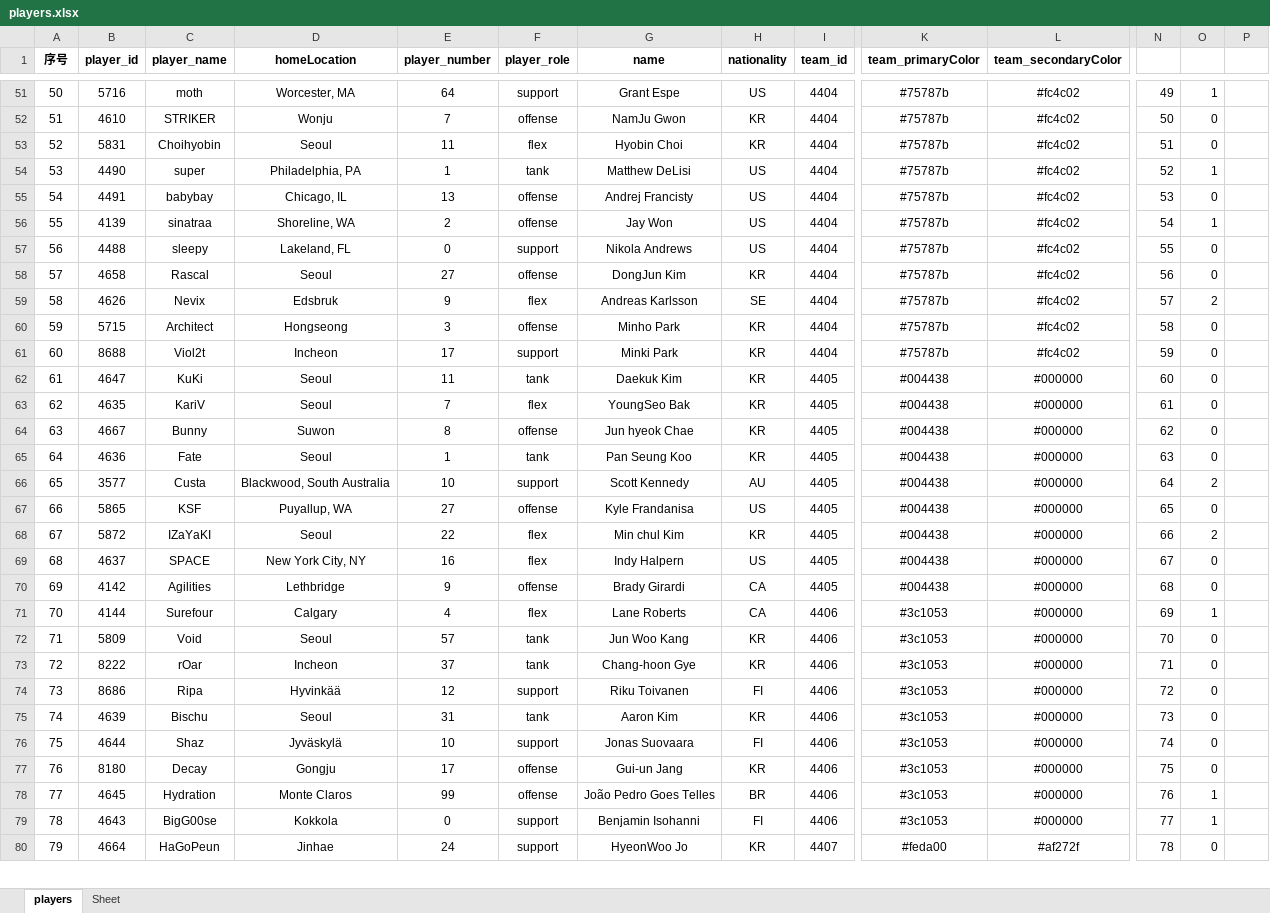
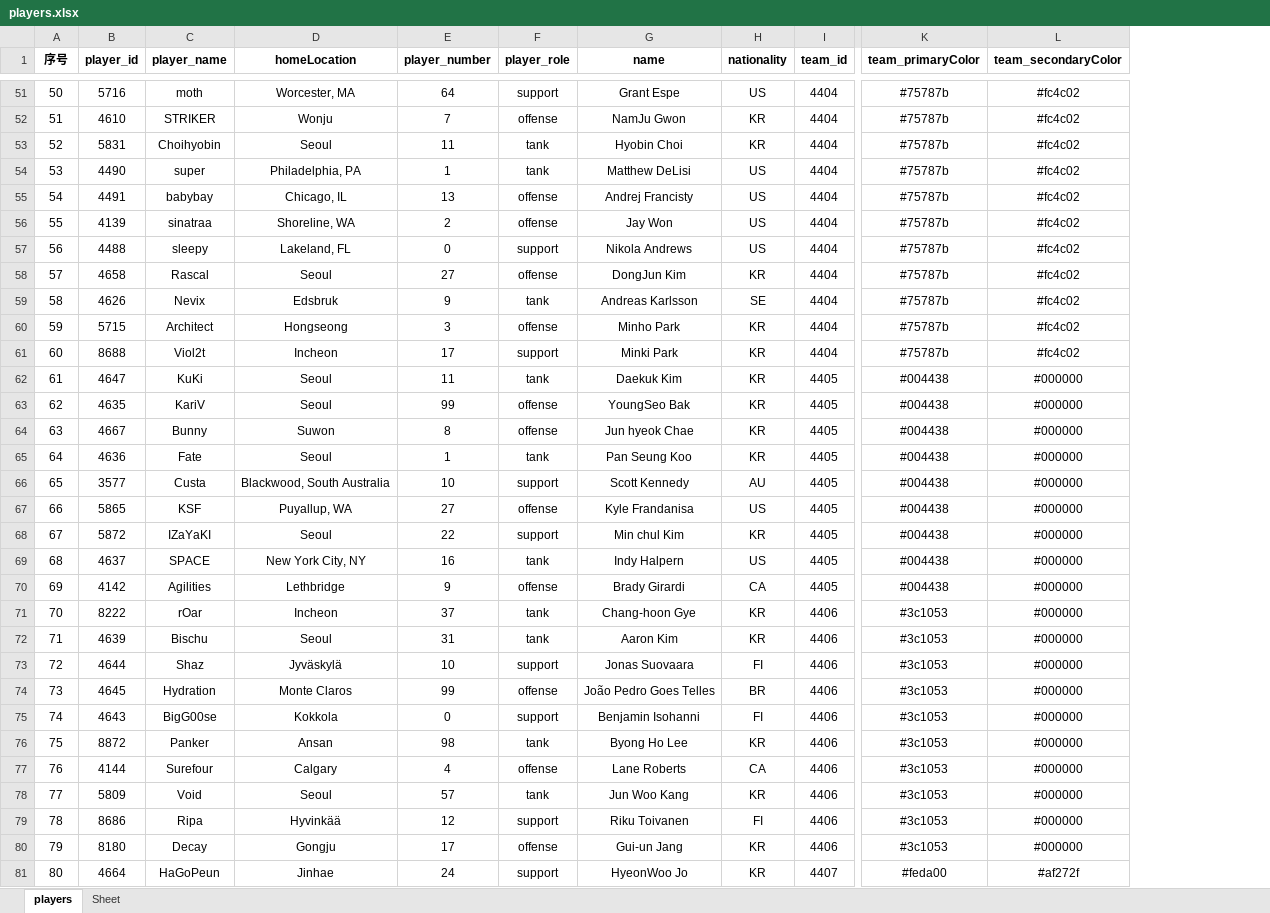
Before and after one commit to lcscim/python-demo, an Excel workbook: project/Python/owlapptest/saveexcel/players.xlsx, sheet players, drawn as a sheet; only a part is shown, gaps mark what is left out; values as stored, in another font and other column widths than the file's, no borders; charts and pictures not drawn; removed rows and columns are numbered as before the commit, all else as after; rows hold the shown columns only; the diff covers the shown part only; the diff names each change by its address in the sheet, - before the commit and + after, or states it on an @@ line.

Commit message:
0118 commit.

```diff
--- a/project/Python/owlapptest/saveexcel/players.xlsx (sheet players)
+++ b/project/Python/owlapptest/saveexcel/players.xlsx (sheet players)
-column N, rows 51-70: 49 | 50 | 51 | 52 | 53 | 54 | 55 | 56 | 57 | 58 | 59 | 60 | 61 | 62 | 63 | 64 | 65 | 66 | 67 | 68; row 73: 71; rows 75-76: 73 | 74; rows 78-80: 76 | 77 | 78
-column O, rows 51-70: 1 | 0 | 0 | 1 | 0 | 1 | 0 | 0 | 2 | 0 | 0 | 0 | 0 | 0 | 0 | 2 | 0 | 2 | 0 | 0; row 73: 0; rows 75-76: 0 | 0; rows 78-80: 1 | 1 | 0
-column P, empty
-F53 (player_role): flex
+F53 (player_role): tank
-F59 (player_role): flex
+F59 (player_role): tank
-E63 (player_number): 7
+E63 (player_number): 99
-F63 (player_role): flex
+F63 (player_role): offense
-F68 (player_role): flex
+F68 (player_role): support
-F69 (player_role): flex
+F69 (player_role): tank
-row 71: 70 | 4144 | Surefour | Calgary | 4 | flex | Lane Roberts | CA | 4406 | #3c1053 | #000000 | 69 | 1
@@ column A (序号) renumbered from row 71 down @@
+row 76: 75 | 8872 | Panker | Ansan | 98 | tank | Byong Ho Lee | KR | 4406 | #3c1053 | #000000
+row 77: 76 | 4144 | Surefour | Calgary | 4 | offense | Lane Roberts | CA | 4406 | #3c1053 | #000000
@@ row 72 moved to row 78: 77 @@
@@ row 74 moved to row 79: 78 @@
@@ row 77 moved to row 80: 79 @@
```
Also changed, not shown: 2 added rows, 51 edited cells and cell formats elsewhere in this sheet, formulas that keep their value, charts or pictures.
